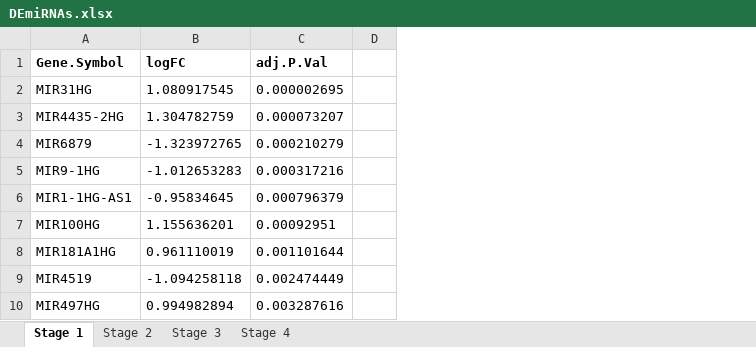
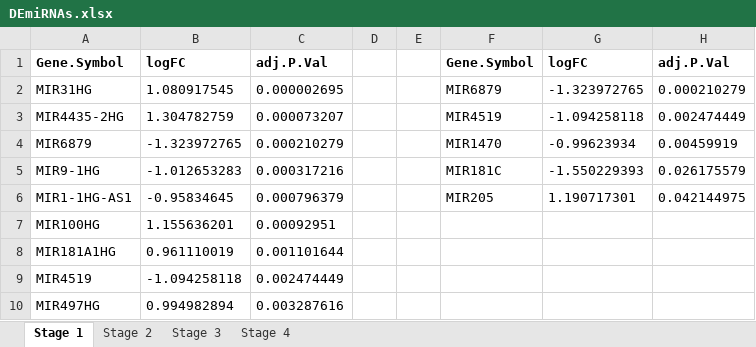
Before and after one commit to lalagkaspn/iGEM_series, an Excel workbook: DGEA/DEmiRNAs.xlsx, sheet Stage 1, drawn as a sheet; only a part is shown; values as stored, in another font and other column widths than the file's, no borders; the diff names each change by its address in the sheet, - before the commit and + after, or states it on an @@ line.

```diff
--- a/DGEA/DEmiRNAs.xlsx (sheet Stage 1)
+++ b/DGEA/DEmiRNAs.xlsx (sheet Stage 1)
+column E, empty
+column F, rows 1-6: Gene.Symbol | MIR6879 | MIR4519 | MIR1470 | MIR181C | MIR205
+column G, rows 1-6: logFC | -1.323972765 | -1.094258118 | -0.99623934 | -1.550229393 | 1.190717301
+column H, rows 1-6: adj.P.Val | 0.000210279 | 0.002474449 | 0.00459919 | 0.026175579 | 0.042144975
```
Also changed, not shown: sheet Stage 3, sheet Stage 2, sheet Stage 4, 3 other files.
